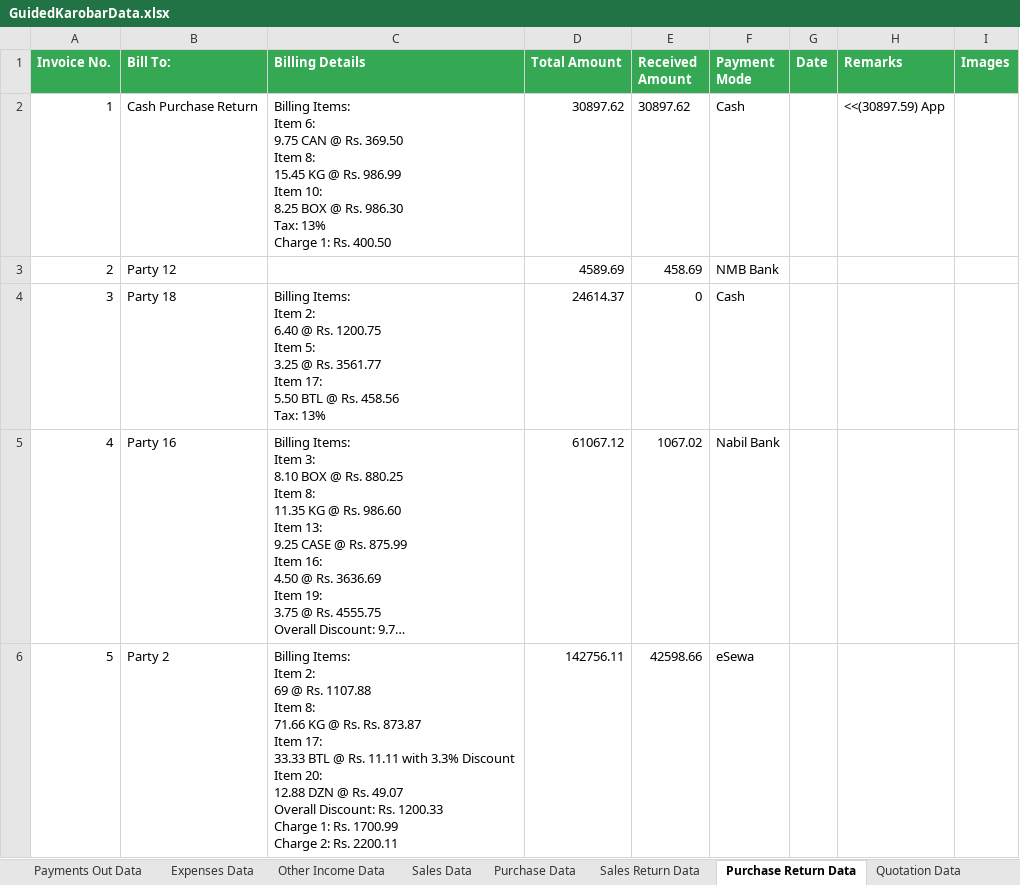
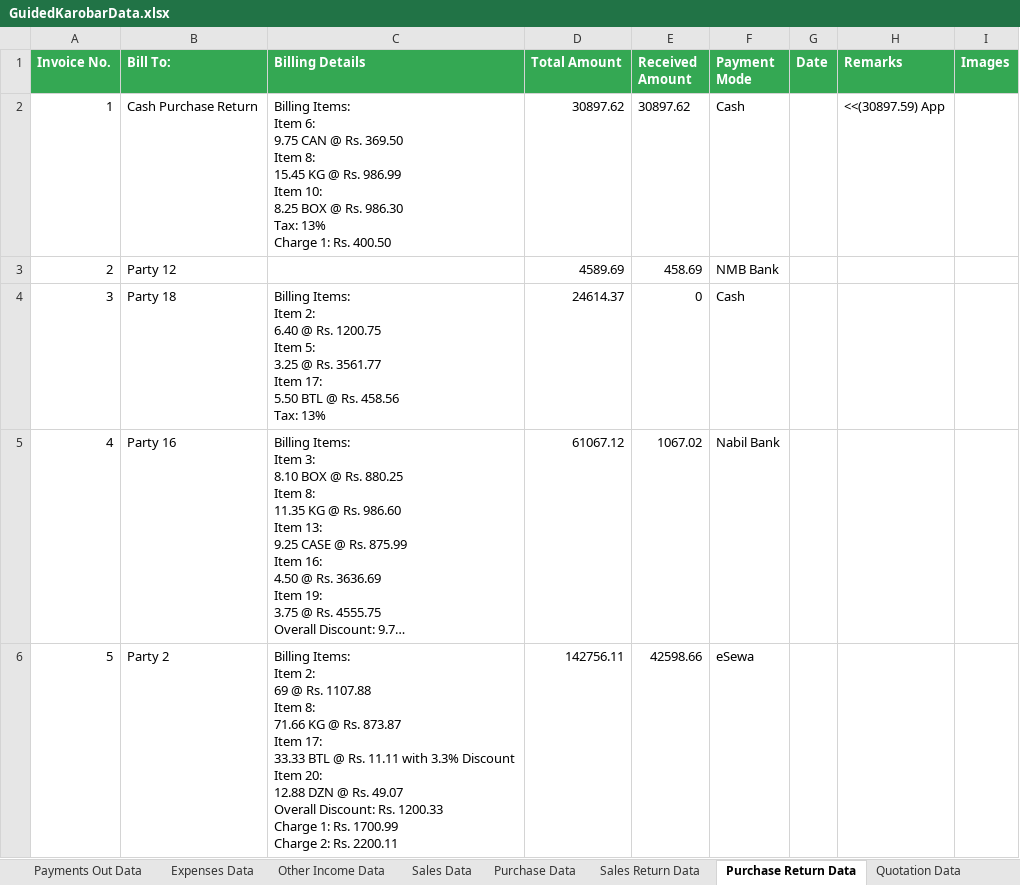
Before and after one commit to gauravshakyaa/karobar_automation, an Excel workbook: utils/GuidedKarobarData.xlsx, sheet Purchase Return Data, drawn as a sheet; long unchanged cells end in …; values as stored, in another font and other column widths than the file's, no borders; ↵ is a line break in a cell; the diff names each change by its address in the sheet, - before the commit and + after, or states it on an @@ line.

```diff
--- a/utils/GuidedKarobarData.xlsx (sheet Purchase Return Data)
+++ b/utils/GuidedKarobarData.xlsx (sheet Purchase Return Data)
-C6 (Billing Details): …@ Rs. Rs. 873.87 ↵ Item…
+C6 (Billing Details): …@ Rs. 873.87 ↵ Item…
```
Also changed, not shown: sheet Quotation Data, 5 other files.
